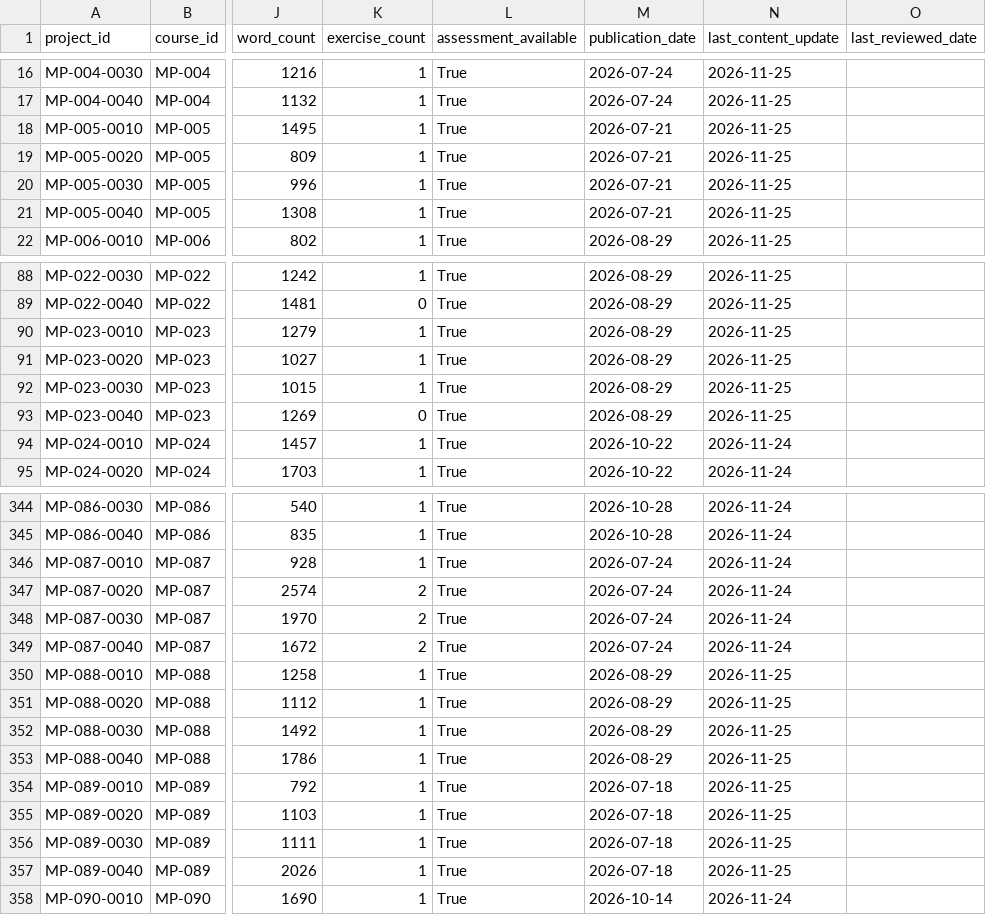
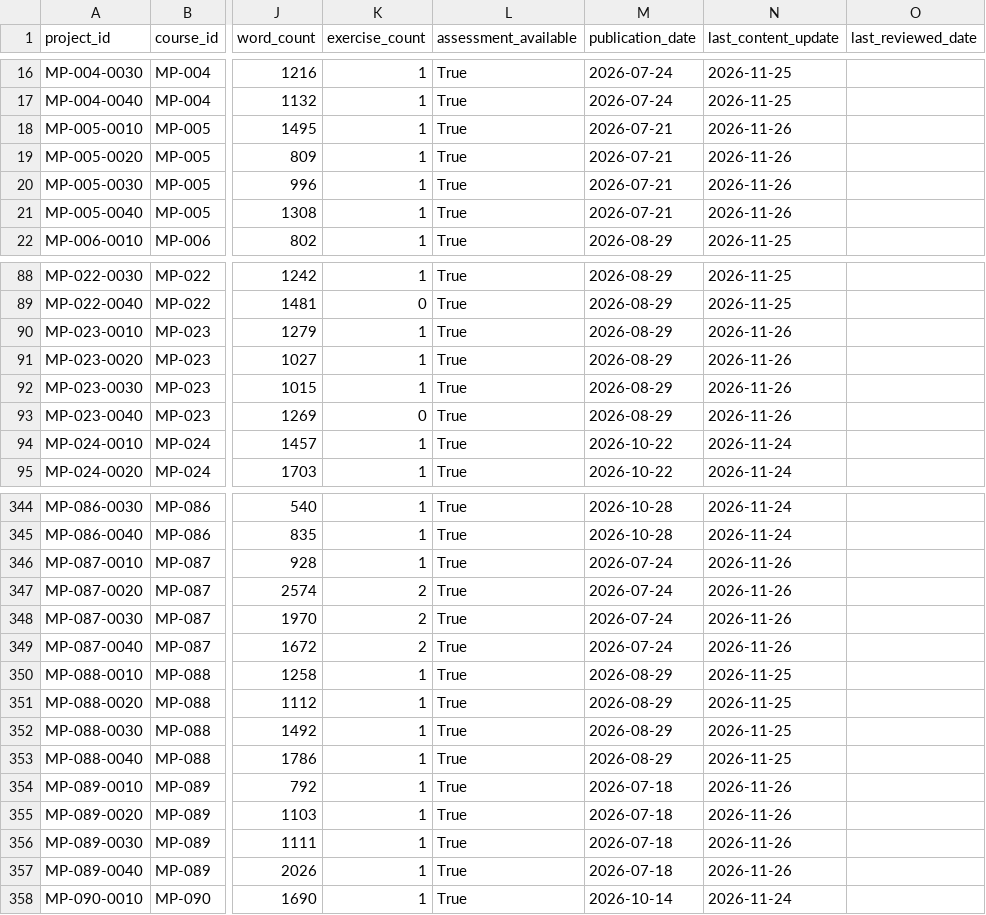
Before and after one commit to SIGILIPELLI/sigilipelli.github.io, a CSV file: registry/mastery_path_project_inventory.csv, drawn as a sheet; only a part is shown, gaps mark what is left out; the diff covers the shown part only; the diff names each change by its address in the sheet, - before the commit and + after, or states it on an @@ line.

```diff
--- a/registry/mastery_path_project_inventory.csv
+++ b/registry/mastery_path_project_inventory.csv
-N18:N21 (last_content_update): 2026-11-25
+N18:N21 (last_content_update): 2026-11-26
-N90:N93 (last_content_update): 2026-11-25
+N90:N93 (last_content_update): 2026-11-26
-N346:N349 (last_content_update): 2026-11-24
+N346:N349 (last_content_update): 2026-11-26
-N354:N357 (last_content_update): 2026-11-25
+N354:N357 (last_content_update): 2026-11-26
```
Also changed, not shown: 12 edited cells elsewhere in this file, registry/mastery_path_course_inventory.csv, registry/mastery_path_evidence_register.csv, 30 other files.
